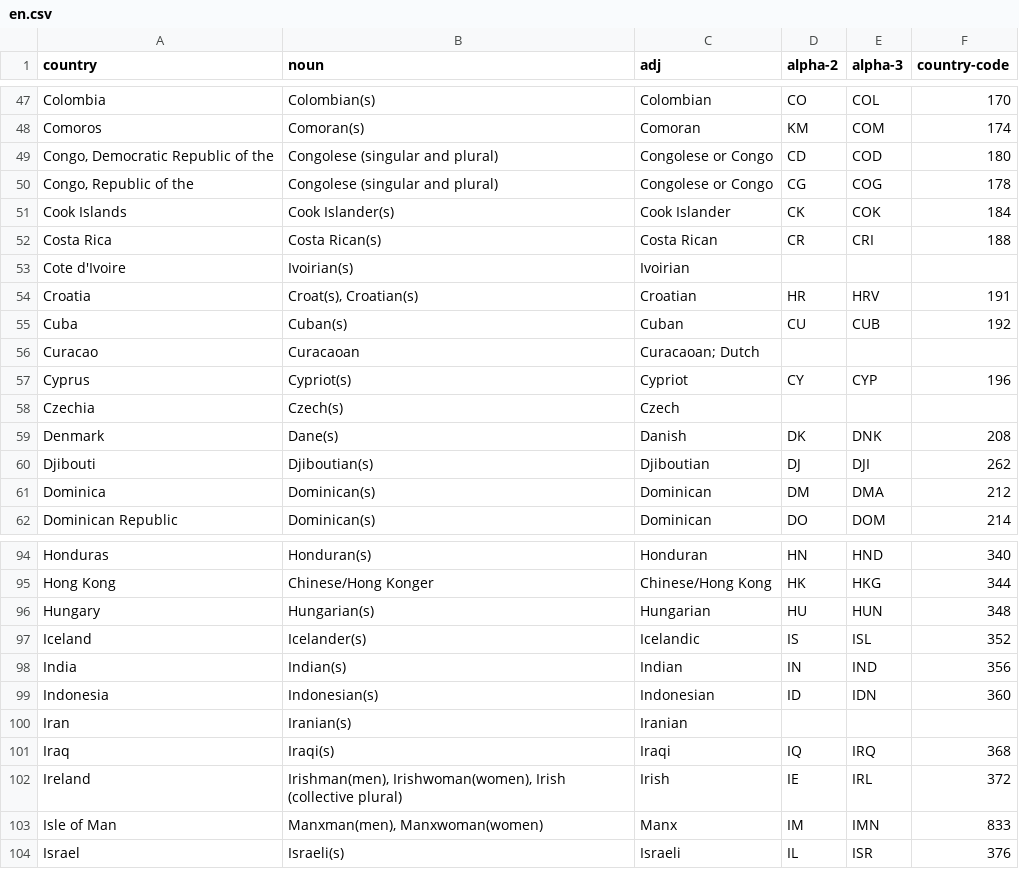
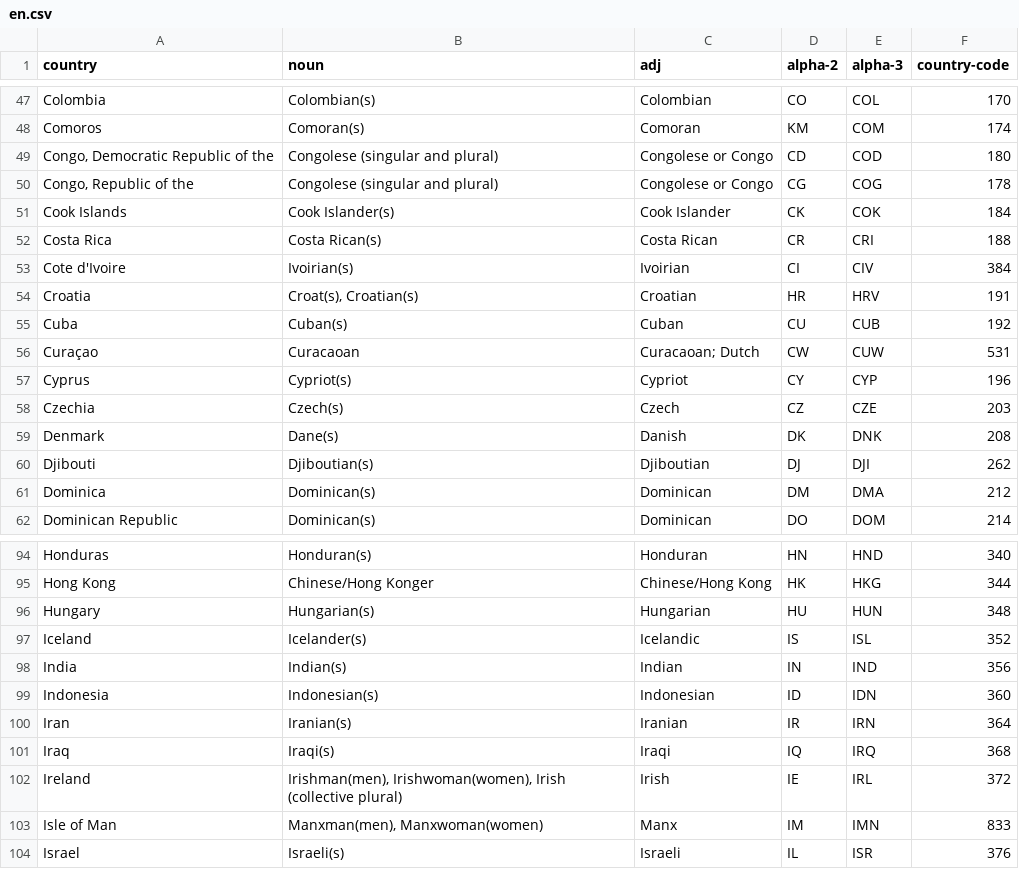
Before and after one commit to nicolanrizzo/nationalitylist, a CSV file: csv/en.csv, drawn as a sheet; only a part is shown, gaps mark what is left out.

Commit message:
Update en.csv

```diff
--- a/csv/en.csv
+++ b/csv/en.csv
@@ -52,8 +52,8 @@ Cook Islands,Cook Islander(s),Cook Islander,CK,COK,184
 Costa Rica,Costa Rican(s),Costa Rican,CR,CRI,188
-Cote d'Ivoire,Ivoirian(s),Ivoirian,,,
+Cote d'Ivoire,Ivoirian(s),Ivoirian,CI,CIV,384
 Croatia,"Croat(s), Croatian(s)",Croatian,HR,HRV,191
 Cuba,Cuban(s),Cuban,CU,CUB,192
-Curacao,Curacaoan,Curacaoan; Dutch,,,
+Curaçao,Curacaoan,Curacaoan; Dutch,CW,CUW,531
 Cyprus,Cypriot(s),Cypriot,CY,CYP,196
-Czechia,Czech(s),Czech,,,
+Czechia,Czech(s),Czech,CZ,CZE,203
 Denmark,Dane(s),Danish,DK,DNK,208
@@ -99,3 +99,3 @@ India,Indian(s),Indian,IN,IND,356
 Indonesia,Indonesian(s),Indonesian,ID,IDN,360
-Iran,Iranian(s),Iranian,,,
+Iran,Iranian(s),Iranian,IR,IRN,364
 Iraq,Iraqi(s),Iraqi,IQ,IRQ,368
```
